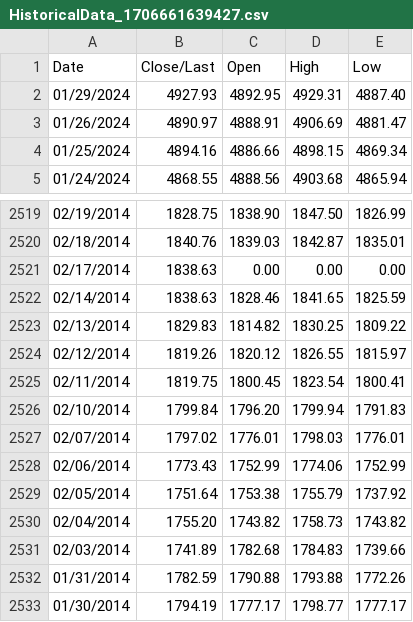
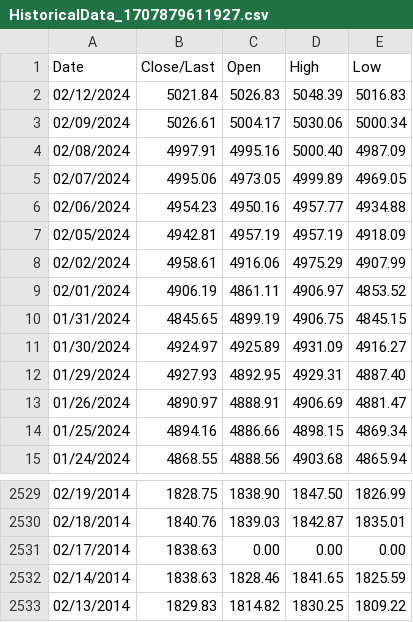
Before and after one commit to JohnBroberg/StockMarketSigma, a CSV file: HistoricalData_1707879611927.csv (was HistoricalData_1706661639427.csv), drawn as a sheet; only a part is shown, gaps mark what is left out.

Commit message:
refresh data 2/13

```diff
--- a/HistoricalData_1706661639427.csv
+++ b/HistoricalData_1707879611927.csv
@@ -1,2 +1,12 @@
 Date,Close/Last,Open,High,Low
+02/12/2024,5021.84,5026.83,5048.39,5016.83
+02/09/2024,5026.61,5004.17,5030.06,5000.34
+02/08/2024,4997.91,4995.16,5000.40,4987.09
+02/07/2024,4995.06,4973.05,4999.89,4969.05
+02/06/2024,4954.23,4950.16,4957.77,4934.88
+02/05/2024,4942.81,4957.19,4957.19,4918.09
+02/02/2024,4958.61,4916.06,4975.29,4907.99
+02/01/2024,4906.19,4861.11,4906.97,4853.52
+01/31/2024,4845.65,4899.19,4906.75,4845.15
+01/30/2024,4924.97,4925.89,4931.09,4916.27
 01/29/2024,4927.93,4892.95,4929.31,4887.40
@@ -2523,11 +2533 @@ Date,Close/Last,Open,High,Low
 02/13/2014,1829.83,1814.82,1830.25,1809.22
-02/12/2014,1819.26,1820.12,1826.55,1815.97
-02/11/2014,1819.75,1800.45,1823.54,1800.41
-02/10/2014,1799.84,1796.20,1799.94,1791.83
-02/07/2014,1797.02,1776.01,1798.03,1776.01
-02/06/2014,1773.43,1752.99,1774.06,1752.99
-02/05/2014,1751.64,1753.38,1755.79,1737.92
-02/04/2014,1755.20,1743.82,1758.73,1743.82
-02/03/2014,1741.89,1782.68,1784.83,1739.66
-01/31/2014,1782.59,1790.88,1793.88,1772.26
-01/30/2014,1794.19,1777.17,1798.77,1777.17
```
Also changed, not shown: 1 other file.
